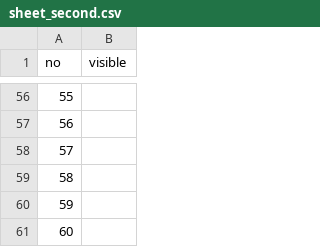
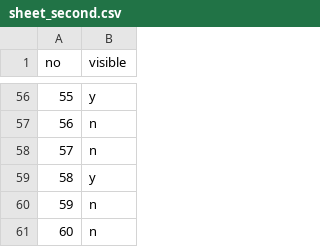
Before and after one commit to sruthi-swathandran/geospatial-portfolio, a CSV file: 02-field-boundaries-smallholder/results/india/contrast_second/sheet_second.csv, drawn as a sheet; only a part is shown, gaps mark what is left out; the diff covers the shown part only.

```diff
--- a/02-field-boundaries-smallholder/results/india/contrast_second/sheet_second.csv
+++ b/02-field-boundaries-smallholder/results/india/contrast_second/sheet_second.csv
@@ -56,6 +56,6 @@ no,visible
-55,
-56,
-57,
-58,
-59,
-60,
+55,y
+56,n
+57,n
+58,y
+59,n
+60,n
```
Also changed, not shown: 54 edited cells elsewhere in this file, 9 other files.
